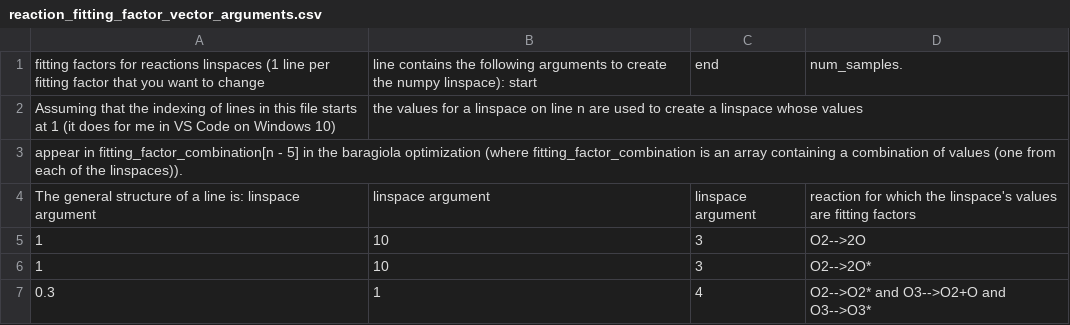
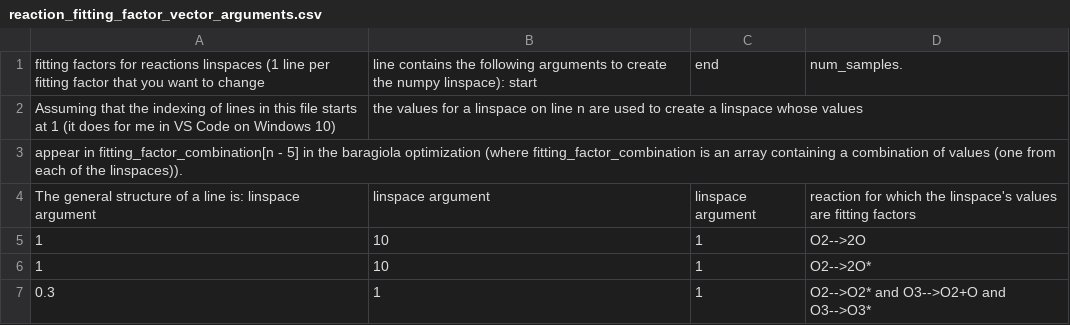
Before and after one commit to cnshingledecker/Dday, a CSV file: reaction_fitting_factor_linspace_args/reaction_fitting_factor_vector_arguments.csv, drawn as a sheet.

Commit message:
Set delta values to try for this run

```diff
--- a/reaction_fitting_factor_linspace_args/reaction_fitting_factor_vector_arguments.csv
+++ b/reaction_fitting_factor_linspace_args/reaction_fitting_factor_vector_arguments.csv
@@ -4,4 +4,4 @@ appear in fitting_factor_combination[n - 5] in the baragiola optimization (where
 The general structure of a line is: linspace argument, linspace argument, linspace argument, reaction for which the linspace's values are fitting factors
-1,10,3,O2-->2O
-1,10,3,O2-->2O*
-0.3,1,4,O2-->O2* and O3-->O2+O and O3-->O3*
+1,10,1,O2-->2O
+1,10,1,O2-->2O*
+0.3,1,1,O2-->O2* and O3-->O2+O and O3-->O3*
```
